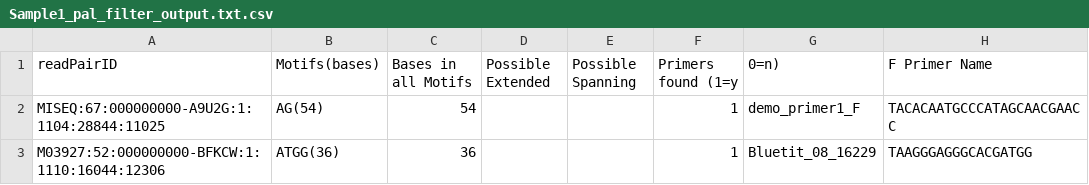
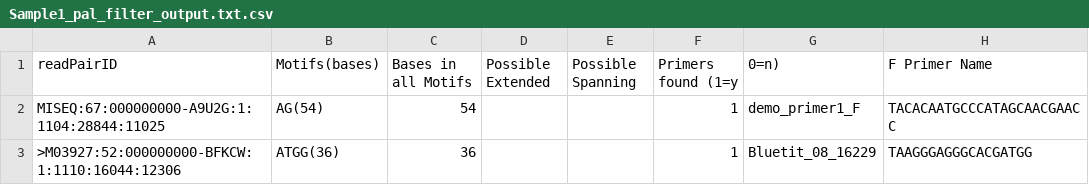
Before and after one commit to graemefox/mimi, a CSV file: demo_data/pal_filter_output/Sample1_pal_filter_output.txt.csv, drawn as a sheet; only a part is shown; the diff names each change by its address in the sheet, - before the commit and + after, or states it on an @@ line.

Commit message:
Testing demo data after script updates

```diff
--- a/demo_data/pal_filter_output/Sample1_pal_filter_output.txt.csv
+++ b/demo_data/pal_filter_output/Sample1_pal_filter_output.txt.csv
-A3 (readPairID): M03927:52:000000000-BFKCW:1:1110:16044:12306
+A3 (readPairID): >M03927:52:000000000-BFKCW:1:1110:16044:12306
```
Also changed, not shown: 6 other files.
